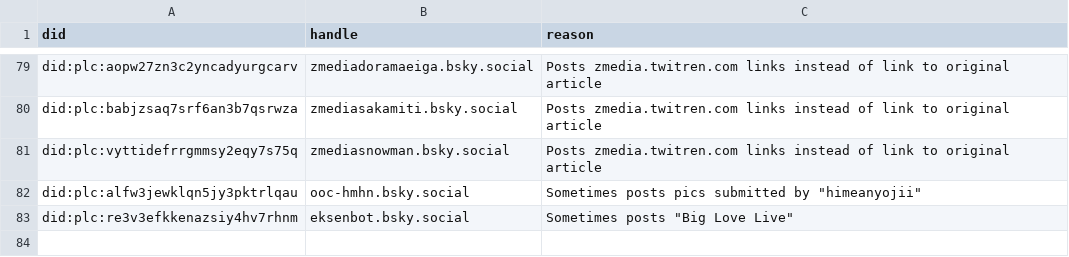
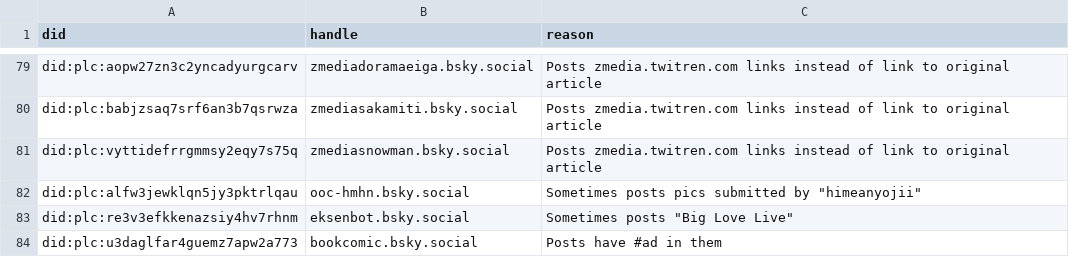
Before and after one commit to p1timmy/bsky-feeds, a CSV file: lists/lovelive_ignore_users.csv, drawn as a sheet; only a part is shown, gaps mark what is left out.

```diff
--- a/lists/lovelive_ignore_users.csv
+++ b/lists/lovelive_ignore_users.csv
@@ -83 +83,2 @@ did:plc:alfw3jewklqn5jy3pktrlqau,ooc-hmhn.bsky.social,"Sometimes posts pics subm
 did:plc:re3v3efkkenazsiy4hv7rhnm,eksenbot.bsky.social,"Sometimes posts ""Big Love Live"""
+did:plc:u3daglfar4guemz7apw2a773,bookcomic.bsky.social,"Posts have #ad in them"
```
Also changed, not shown: lists/lovelive_users.csv, 1 other file.
